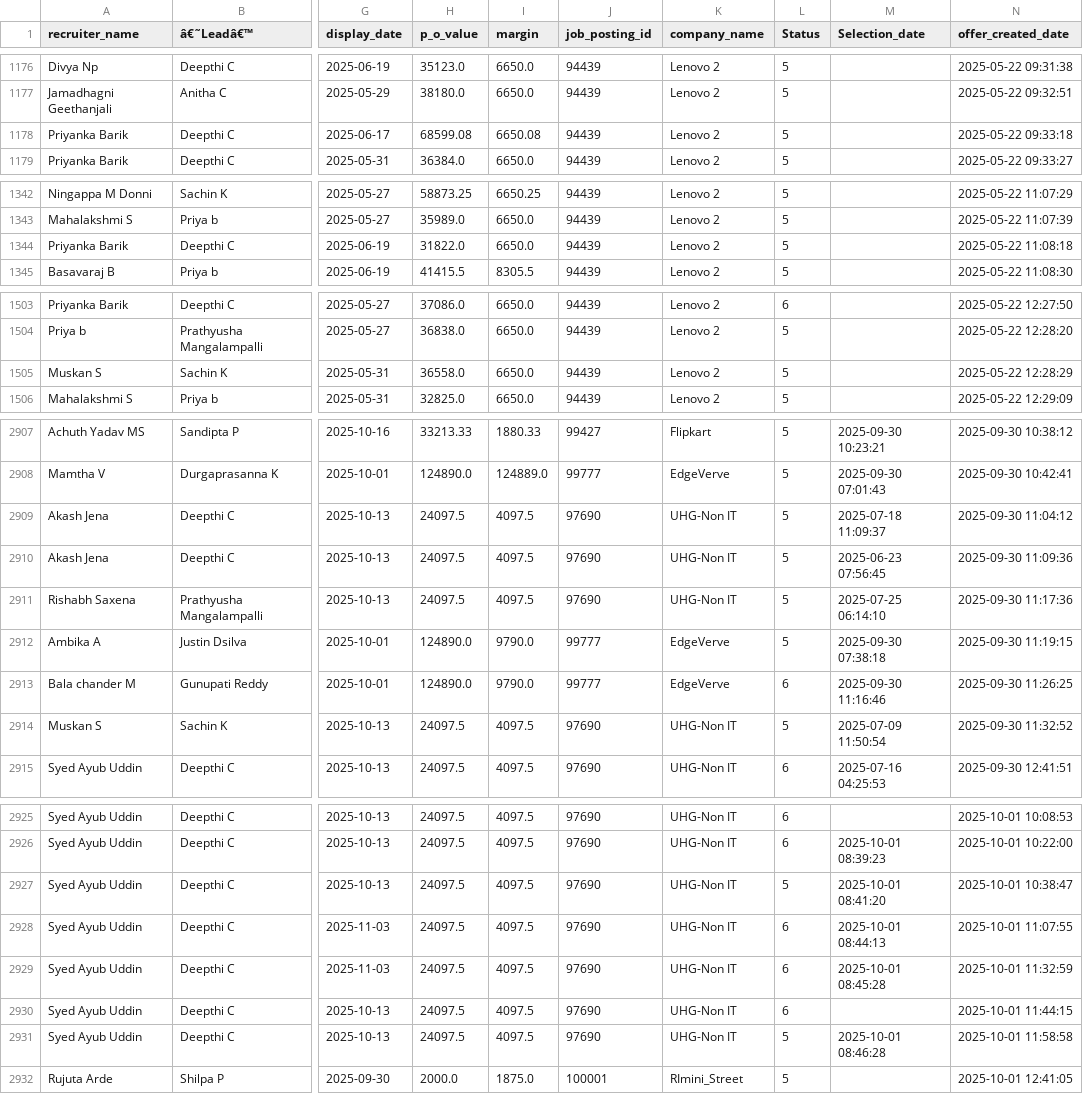
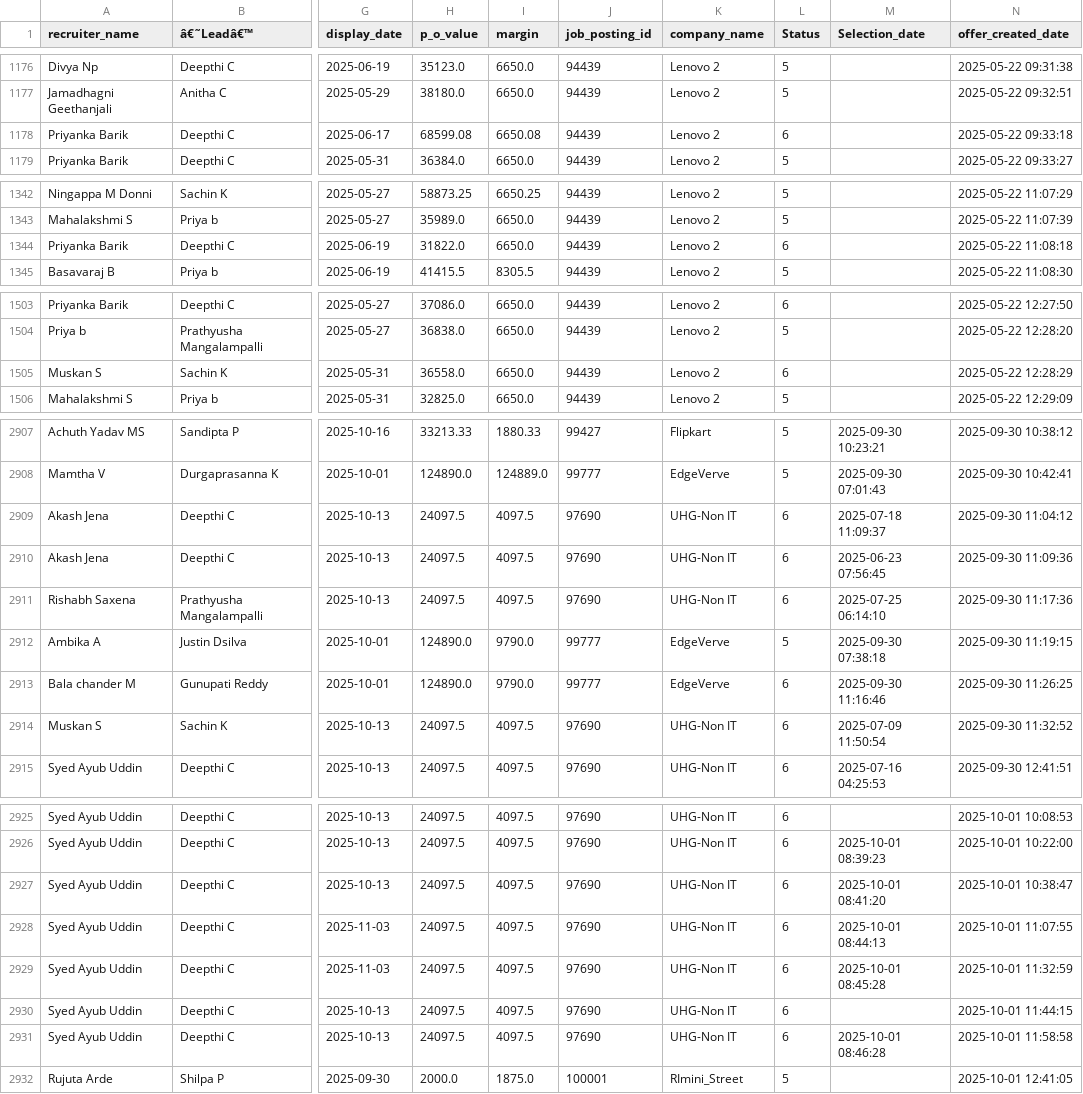
Before and after one commit to mdashiquekhanwork009-maker/CEO-Dashboard, a CSV file: data/onboarding_data.csv, drawn as a sheet; only a part is shown, gaps mark what is left out; the diff covers the shown part only; the diff names each change by its address in the sheet, - before the commit and + after, or states it on an @@ line.

```diff
--- a/data/onboarding_data.csv
+++ b/data/onboarding_data.csv
-L1178 (Status): 5
+L1178 (Status): 6
-L1344 (Status): 5
+L1344 (Status): 6
-L1505 (Status): 5
+L1505 (Status): 6
-L2909:L2911 (Status): 5
+L2909:L2911 (Status): 6
-L2914 (Status): 5
+L2914 (Status): 6
-L2927 (Status): 5
+L2927 (Status): 6
-L2931 (Status): 5
+L2931 (Status): 6
```
Also changed, not shown: 4 added rows and 10 edited cells elsewhere in this file, data/activeheadcount.csv, data/exit_pipeline_data.csv, 3 other files.
